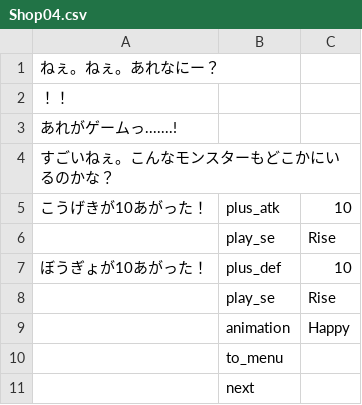
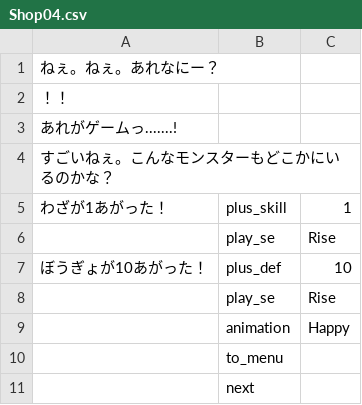
Before and after one commit to sai-maple/Digimon, a CSV file: Assets/Resources/Events/Events/Shop/Shop04.csv, drawn as a sheet; removed rows and columns are numbered as before the commit, all else as after; the diff names each change by its address in the sheet, - before the commit and + after, or states it on an @@ line.

```diff
--- a/Assets/Resources/Events/Events/Shop/Shop04.csv
+++ b/Assets/Resources/Events/Events/Shop/Shop04.csv
-row 5: こうげきが10あがった！ | plus_atk | 10
+row 5: わざが1あがった！ | plus_skill | 1
```
Also changed, not shown: Assets/Resources/Events/Events/Park/Park02.csv, Assets/Resources/Events/Events/Shop/Shop03.csv, 6 other files.
